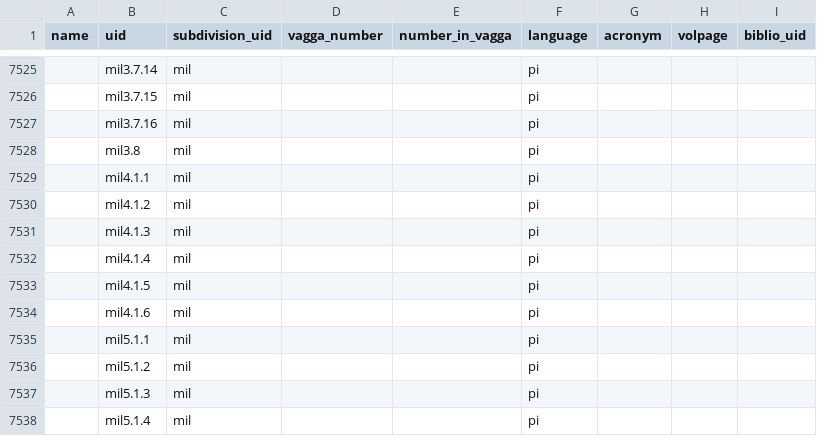
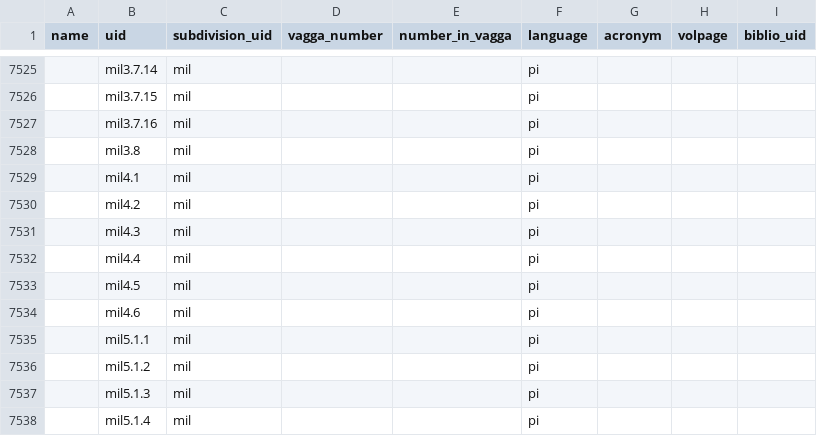
Before and after one commit to suttacentral/legacy-suttacentral-data, a CSV file: table/sutta.csv, drawn as a sheet; only a part is shown, gaps mark what is left out; the diff names each change by its address in the sheet, - before the commit and + after, or states it on an @@ line.

Commit message:
correct a few numbers in pi-mil table data

```diff
--- a/table/sutta.csv
+++ b/table/sutta.csv
-B7529 (uid): mil4.1.1
+B7529 (uid): mil4.1
-B7530 (uid): mil4.1.2
+B7530 (uid): mil4.2
-B7531 (uid): mil4.1.3
+B7531 (uid): mil4.3
-B7532 (uid): mil4.1.4
+B7532 (uid): mil4.4
-B7533 (uid): mil4.1.5
+B7533 (uid): mil4.5
-B7534 (uid): mil4.1.6
+B7534 (uid): mil4.6
```
